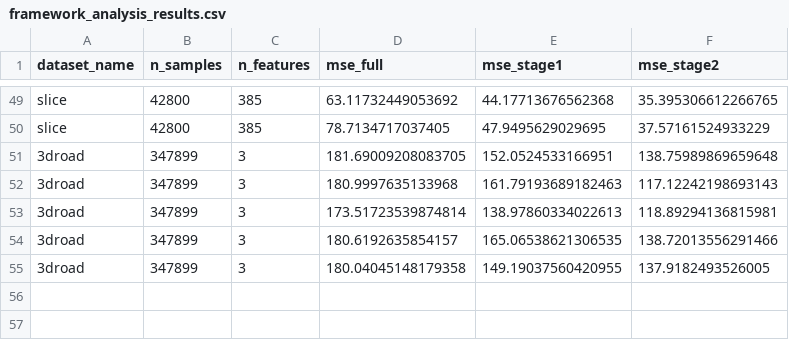
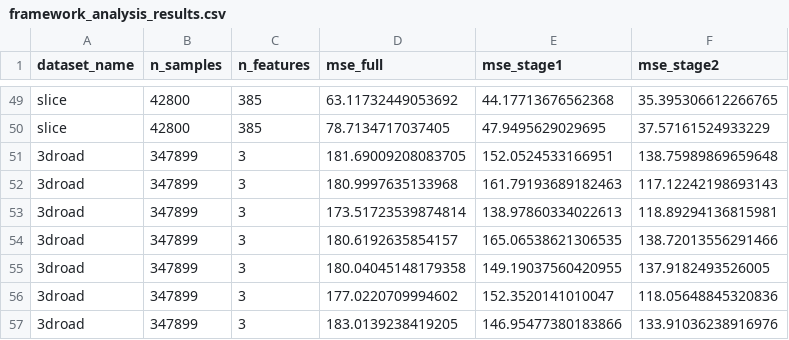
Before and after one commit to aminerekik0/Bachelor-Thesis, a CSV file: experiments/framework_eval/framework_analysis_results.csv, drawn as a sheet; only a part is shown, gaps mark what is left out.

```diff
--- a/experiments/framework_eval/framework_analysis_results.csv
+++ b/experiments/framework_eval/framework_analysis_results.csv
@@ -55 +55,3 @@ slice,42800,385,78.7134717037405,47.9495629029695,37.57161524933229
 3droad,347899,3,180.04045148179358,149.19037560420955,137.9182493526005
+3droad,347899,3,177.0220709994602,152.3520141010047,118.05648845320836
+3droad,347899,3,183.0139238419205,146.95477380183866,133.91036238916976
```
Also changed, not shown: 8 other files.
